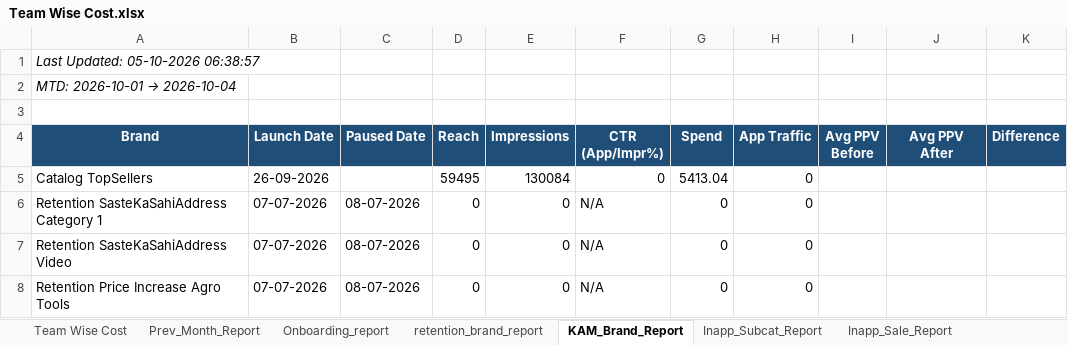
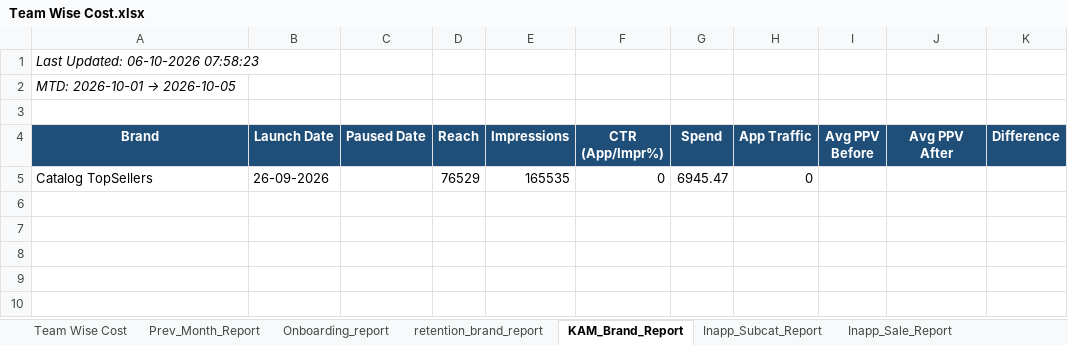
Before and after one commit to ankitbk-gm/auto_ads_report_bot, an Excel workbook: reports/Team Wise Cost.xlsx, sheet KAM_Brand_Report, drawn as a sheet; values as stored, in another font and other column widths than the file's, no borders; the diff names each change by its address in the sheet, - before the commit and + after, or states it on an @@ line.

```diff
--- a/reports/Team Wise Cost.xlsx (sheet KAM_Brand_Report)
+++ b/reports/Team Wise Cost.xlsx (sheet KAM_Brand_Report)
-A1 (Brand): Last Updated: 05-10-2026 06:38:57
+A1 (Brand): Last Updated: 06-10-2026 07:58:23
@@ A2 (Brand): MTD: 2026-10-01 → 2026-10-04 → MTD: 2026-10-01 → 2026-10-05 @@
-D5 (Reach): 59495
+D5 (Reach): 76529
-E5 (Impressions): 130084
+E5 (Impressions): 165535
-G5 (Spend): 5413.04
+G5 (Spend): 6945.47
-row 6: Retention SasteKaSahiAddress Category 1 | 07-07-2026 | 08-07-2026 | 0 | 0 | N/A | 0 | 0
-row 7: Retention SasteKaSahiAddress Video | 07-07-2026 | 08-07-2026 | 0 | 0 | N/A | 0 | 0
-row 8: Retention Price Increase Agro Tools | 07-07-2026 | 08-07-2026 | 0 | 0 | N/A | 0 | 0
```
Also changed, not shown: sheet Team Wise Cost, sheet Campaign_Performance_Report, sheet retention_brand_report, sheet Onboarding_report, sheet Inapp_Sale_Report, sheet Inapp_Subcat_Report, 1 more sheet.
